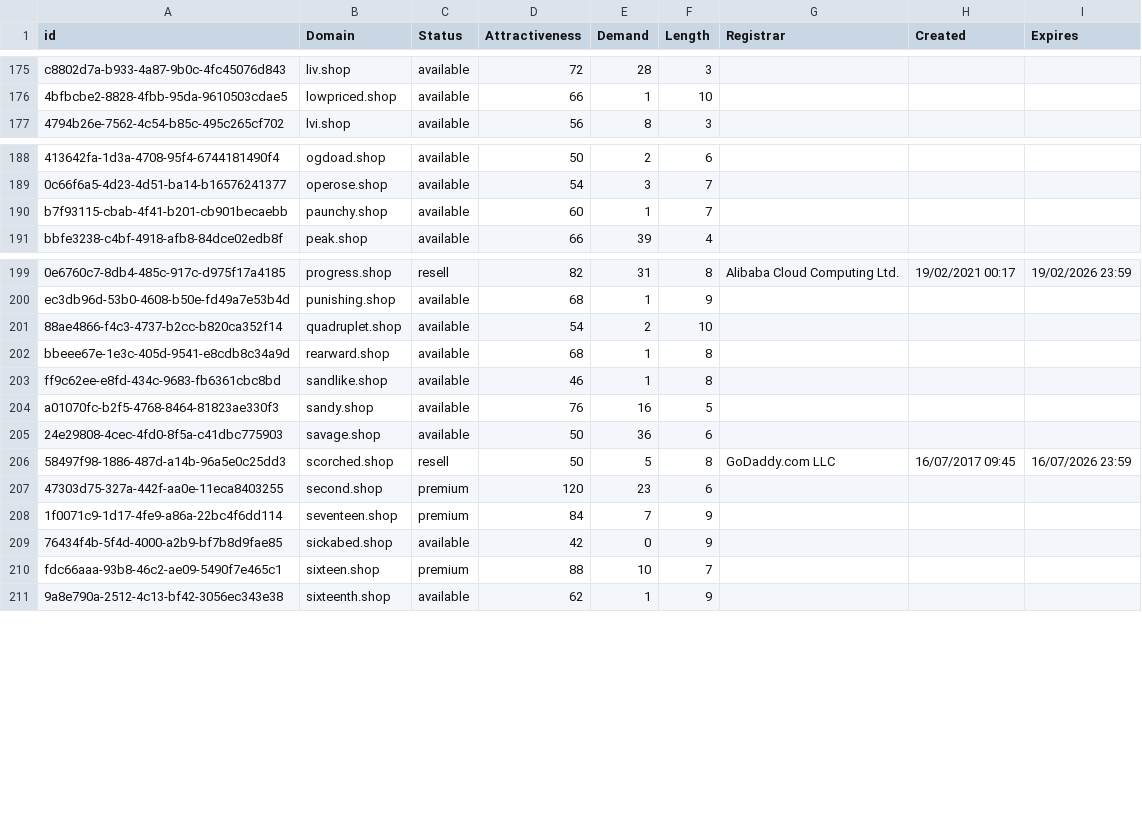
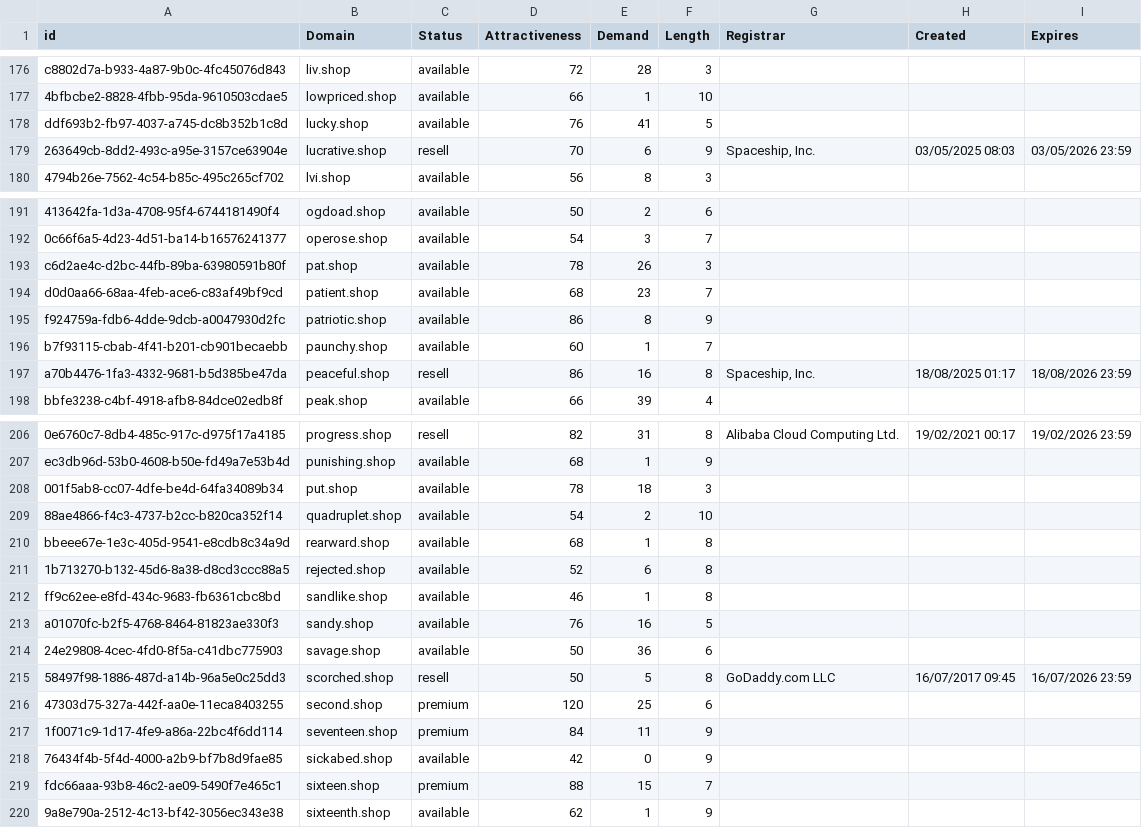
Before and after one commit to UniqueDomains/shop-oneword-domains, a CSV file: shop.csv, drawn as a sheet; only a part is shown, gaps mark what is left out; addresses are those after the commit; the diff covers the shown part only; the diff names each change by its address in the sheet, - before the commit and + after, or states it on an @@ line.

Commit message:
Domains update

```diff
--- a/shop.csv
+++ b/shop.csv
+row 178: ddf693b2-fb97-4037-a745-dc8b352b1c8d | lucky.shop | available | 76 | 41 | 5
+row 179: 263649cb-8dd2-493c-a95e-3157ce63904e | lucrative.shop | resell | 70 | 6 | 9 | Spaceship, Inc. | 03/05/2025 08:03 | 03/05/2026 23:59
+row 193: c6d2ae4c-d2bc-44fb-89ba-63980591b80f | pat.shop | available | 78 | 26 | 3
+row 194: d0d0aa66-68aa-4feb-ace6-c83af49bf9cd | patient.shop | available | 68 | 23 | 7
+row 195: f924759a-fdb6-4dde-9dcb-a0047930d2fc | patriotic.shop | available | 86 | 8 | 9
+row 197: a70b4476-1fa3-4332-9681-b5d385be47da | peaceful.shop | resell | 86 | 16 | 8 | Spaceship, Inc. | 18/08/2025 01:17 | 18/08/2026 23:59
+row 208: 001f5ab8-cc07-4dfe-be4d-64fa34089b34 | put.shop | available | 78 | 18 | 3
+row 211: 1b713270-b132-45d6-8a38-d8cd3ccc88a5 | rejected.shop | available | 52 | 6 | 8
-E216 (Demand): 23
+E216 (Demand): 25
-E217 (Demand): 7
+E217 (Demand): 11
-E219 (Demand): 10
+E219 (Demand): 15
```
Also changed, not shown: 2 added rows and 13 edited cells elsewhere in this file, 2 other files.
